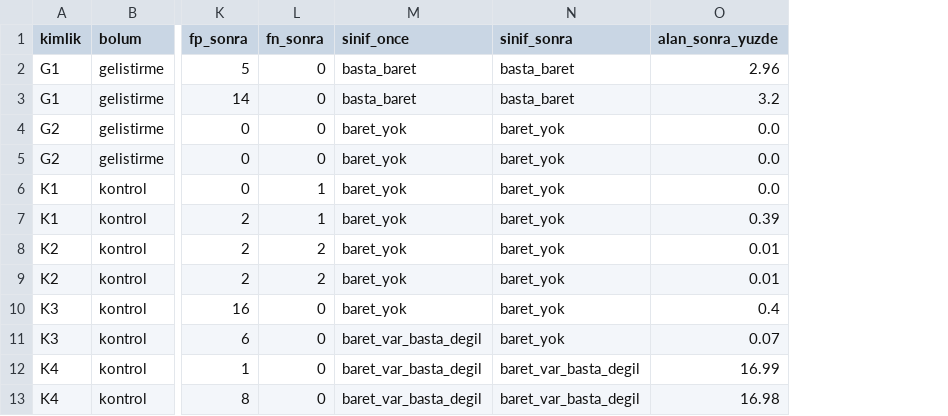
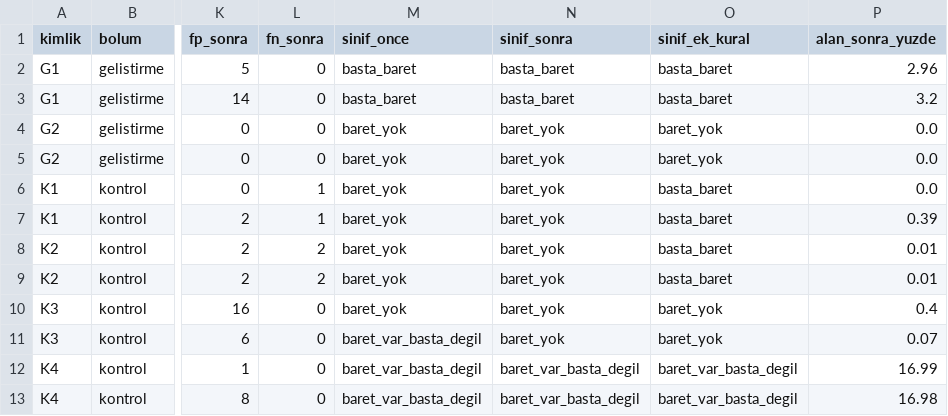
Before and after one commit to mderviskocar/barettespiti, a CSV file: sonuclar/sekil/sekil_sonuclari.csv, drawn as a sheet; only a part is shown, gaps mark what is left out; the diff names each change by its address in the sheet, - before the commit and + after, or states it on an @@ line.

Commit message:
Ek (keşif): önce baş bölgesine bakan yerel karar kuralı, şekil sekmesinde ana kuralla yan yana

```diff
--- a/sonuclar/sekil/sekil_sonuclari.csv
+++ b/sonuclar/sekil/sekil_sonuclari.csv
+column O (sinif_ek_kural), rows 2-13: basta_baret | basta_baret | baret_yok | baret_yok | basta_baret | basta_baret | basta_baret | basta_baret | baret_yok | baret_yok | baret_var_basta_degil | baret_var_basta_degil
```
Also changed, not shown: 6 other files.
